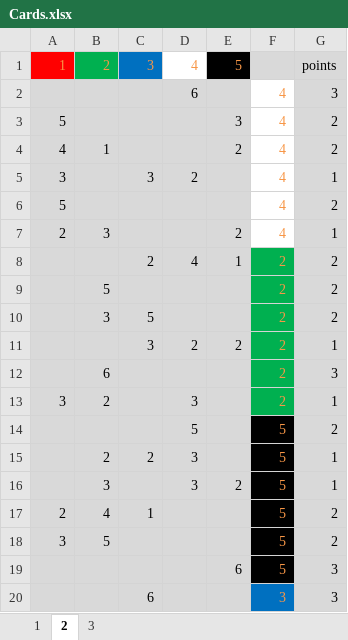
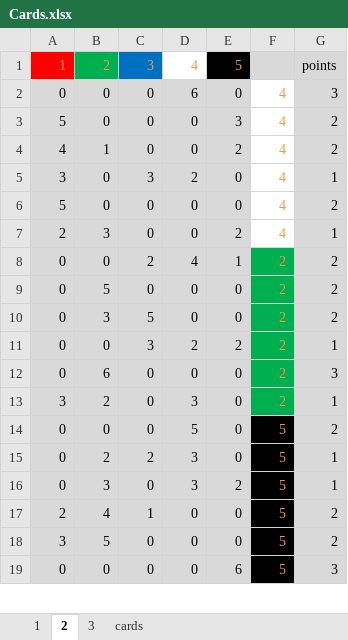
Before and after one commit to green-fr/games, an Excel workbook: PySplendor/resources/Cards.xlsx, sheet 2, drawn as a sheet; only a part is shown; values as stored, in another font and other column widths than the file's, no borders; removed rows and columns are numbered as before the commit, all else as after; the diff covers the shown part only; the diff names each change by its address in the sheet, - before the commit and + after, or states it on an @@ line.

Commit message:
Reading cards definition, initial setup, graphics changes

```diff
--- a/PySplendor/resources/Cards.xlsx (sheet 2)
+++ b/PySplendor/resources/Cards.xlsx (sheet 2)
+sheet tab: cards
-row 2:  |  |  | 6 |  | 4 | 3
+row 2: 0 | 0 | 0 | 6 | 0 | 4 | 3
-B3: (empty)
+B3: 0
-C3:C4: (empty)
+C3:C4: 0
-D3:D4: (empty)
+D3:D4: 0
-B5:B6: (empty)
+B5:B6: 0
-E5:E6: (empty)
+E5:E6: 0
-C6:C7: (empty)
+C6:C7: 0
-D6:D7: (empty)
+D6:D7: 0
-A8: (empty)
+A8: 0
-B8: (empty)
+B8: 0
-row 9:  | 5 |  |  |  | 2 | 2
+row 9: 0 | 5 | 0 | 0 | 0 | 2 | 2
-A10:A11: (empty)
+A10:A11: 0
-D10: (empty)
+D10: 0
-E10: (empty)
+E10: 0
-B11: (empty)
+B11: 0
-row 12:  | 6 |  |  |  | 2 | 3
+row 12: 0 | 6 | 0 | 0 | 0 | 2 | 3
-C13: (empty)
+C13: 0
-E13: (empty)
+E13: 0
-row 14:  |  |  | 5 |  | 5 | 2
+row 14: 0 | 0 | 0 | 5 | 0 | 5 | 2
-A15:A16: (empty)
+A15:A16: 0
-E15: (empty)
+E15: 0
-C16: (empty)
+C16: 0
-D17:D18: (empty)
+D17:D18: 0
-E17:E18: (empty)
+E17:E18: 0
-C18: (empty)
+C18: 0
-row 19:  |  |  |  | 6 | 5 | 3
-row 20:  |  | 6 |  |  | 3 | 3
+row 19: 0 | 0 | 0 | 0 | 6 | 5 | 3
```
Also changed, not shown: 3 added rows, 2 removed rows and 22 edited cells elsewhere in this sheet, sheet 1, sheet 3, 11 other files.
